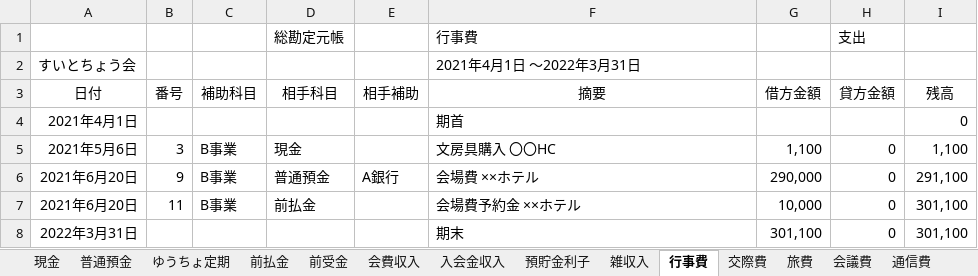
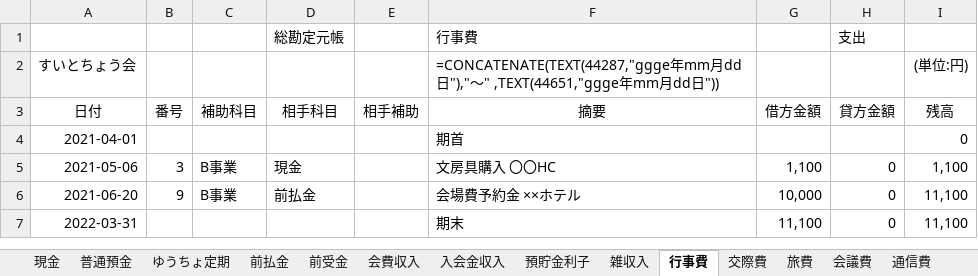
Before and after one commit to sue-tax/suiToChou2, an Excel workbook: 総勘定元帳.xlsx, sheet 行事費, drawn as a sheet; values as stored, in another font and other column widths than the file's, no borders; formulas without a stored value are shown as written; removed rows and columns are numbered as before the commit, all else as after; the diff names each change by its address in the sheet, - before the commit and + after, or states it on an @@ line.

```diff
--- a/総勘定元帳.xlsx (sheet 行事費)
+++ b/総勘定元帳.xlsx (sheet 行事費)
-F2 (摘要): 2021年4月1日 ～2022年3月31日
+F2 (摘要): =CONCATENATE(TEXT(44287,"ggge年mm月dd日"),"～" ,TEXT(44651,"ggge年mm月dd日"))
-I2 (残高): (empty)
+I2 (残高): (単位:円)
-A4 (日付): 2021年4月1日
+A4 (日付): 2021-04-01
-A5 (日付): 2021年5月6日
+A5 (日付): 2021-05-06
-row 6: 2021年6月20日 | 9 | B事業 | 普通預金 | A銀行 | 会場費 ××ホテル | 290,000 | 0 | 291,100
-A6 (日付): 2021年6月20日
+A6 (日付): 2021-06-20
-B6 (番号): 11
+B6 (番号): 9
-I6 (残高): 301,100
+I6 (残高): 11,100
-row 8: 2022年3月31日 |  |  |  |  | 期末 | 301,100 | 0 | 301,100
+row 7: 2022-03-31 |  |  |  |  | 期末 | 11,100 | 0 | 11,100
```
Also changed, not shown: sheet 普通預金, sheet 会費収入, sheet 現金, sheet 前払金, sheet 前受金, sheet 入会金収入, 8 more sheets, 仕訳帳.xlsx, 会計データ_テスト.xlsx, 6 other files.
